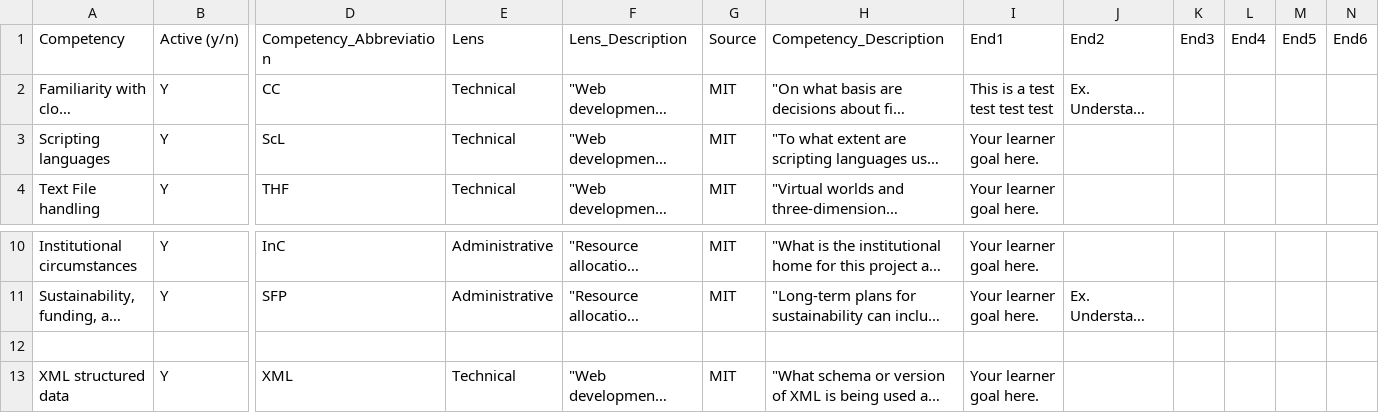
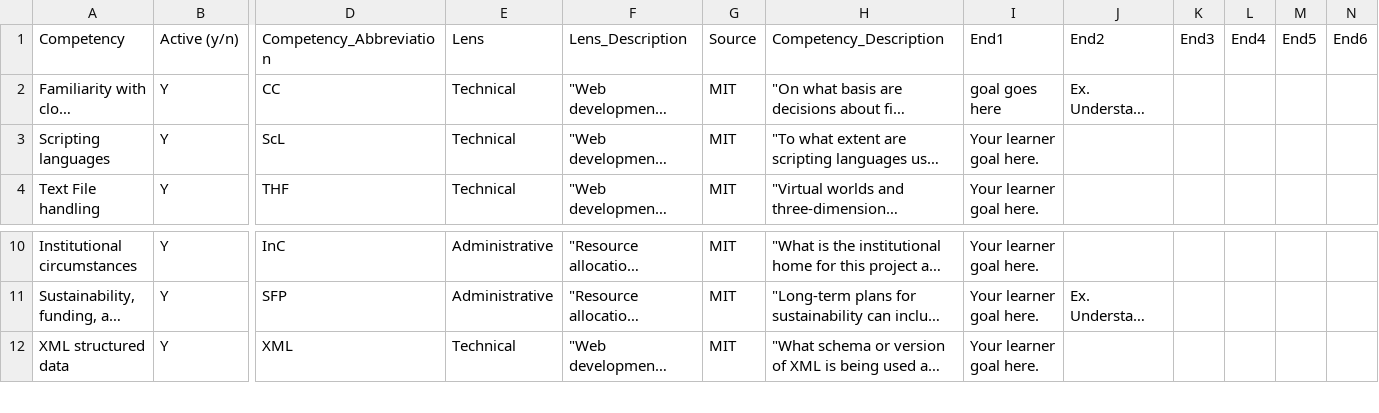
Before and after one commit to alfahadarc/DLCC-MHHS, a CSV file: media/csv/standards.csv, drawn as a sheet; only a part is shown, gaps mark what is left out; long unchanged cells end in …; rows hold the shown columns only; the diff names each change by its address in the sheet, - before the commit and + after, or states it on an @@ line.

Commit message:
Update standards.csv from Google Sheets

```diff
--- a/media/csv/standards.csv
+++ b/media/csv/standards.csv
-I2: This is a test test test test
+I2: goal goes here
-row 12: (empty)
```
